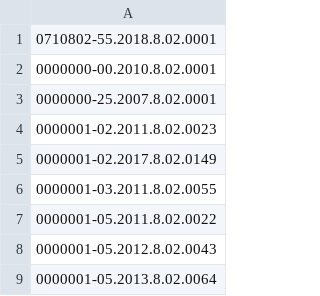
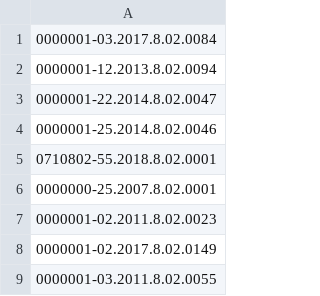
Before and after one commit to juspiter/juslite, a CSV file: crawlers/tjal_processos.csv, drawn as a sheet; only a part is shown; the shorter side is filled out with more unchanged rows.

Commit message:
further development of Scrapy crawler for eSAJ court websites

```diff
--- a/crawlers/tjal_processos.csv
+++ b/crawlers/tjal_processos.csv
@@ -1,3 +1,6 @@
+0000001-03.2017.8.02.0084
+0000001-12.2013.8.02.0094
+0000001-22.2014.8.02.0047
+0000001-25.2014.8.02.0046
 0710802-55.2018.8.02.0001
-0000000-00.2010.8.02.0001
 0000000-25.2007.8.02.0001
```
Also changed, not shown: 1 other file.
